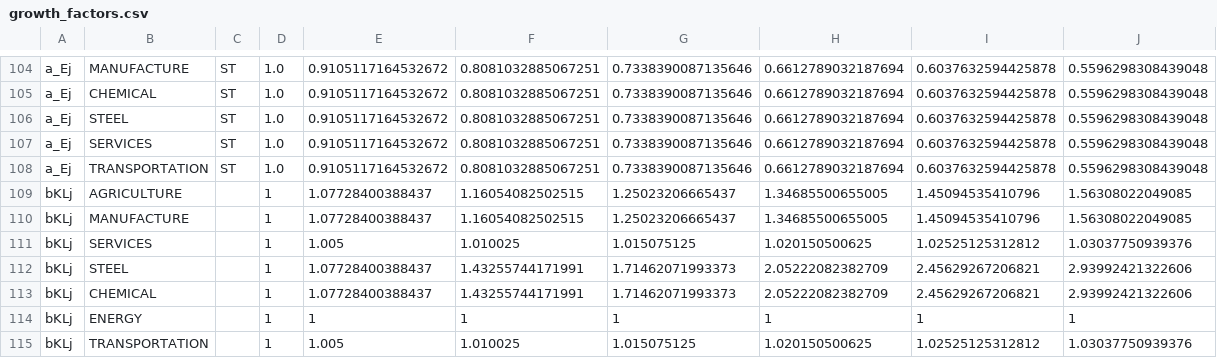
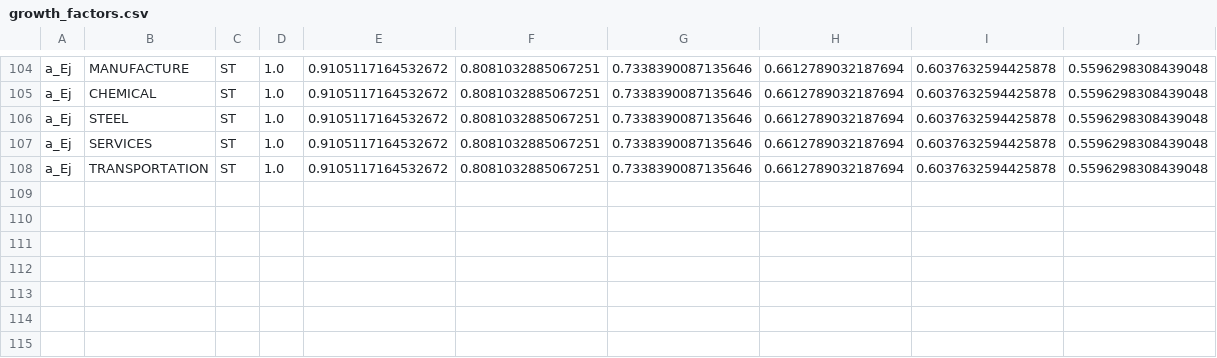
Before and after one commit to RitaMaestri/SCAF-EU-refactor, a CSV file: Solver/preprocessed_data/growth_factors.csv, drawn as a sheet; only a part is shown, gaps mark what is left out.

```diff
--- a/Solver/preprocessed_data/growth_factors.csv
+++ b/Solver/preprocessed_data/growth_factors.csv
@@ -108,8 +108 @@ a_Ej,SERVICES,ST,1.0,0.9105117164532672,0.8081032885067251,0.7338390087135646,0.
 a_Ej,TRANSPORTATION,ST,1.0,0.9105117164532672,0.8081032885067251,0.7338390087135646,0.6612789032187694,0.6037632594425878,0.5596298308439048
-"bKLj","AGRICULTURE",,1,1.07728400388437,1.16054082502515,1.25023206665437,1.34685500655005,1.45094535410796,1.56308022049085
-"bKLj","MANUFACTURE",,1,1.07728400388437,1.16054082502515,1.25023206665437,1.34685500655005,1.45094535410796,1.56308022049085
-"bKLj","SERVICES",,1,1.005,1.010025,1.015075125,1.020150500625,1.02525125312812,1.03037750939376
-"bKLj","STEEL",,1,1.07728400388437,1.43255744171991,1.71462071993373,2.05222082382709,2.45629267206821,2.93992421322606
-"bKLj","CHEMICAL",,1,1.07728400388437,1.43255744171991,1.71462071993373,2.05222082382709,2.45629267206821,2.93992421322606
-"bKLj","ENERGY",,1,1,1,1,1,1,1
-"bKLj","TRANSPORTATION",,1,1.005,1.010025,1.015075125,1.020150500625,1.02525125312812,1.03037750939376
```
Also changed, not shown: Data_postprocessing/results_mapping.csv, 2 other files.
